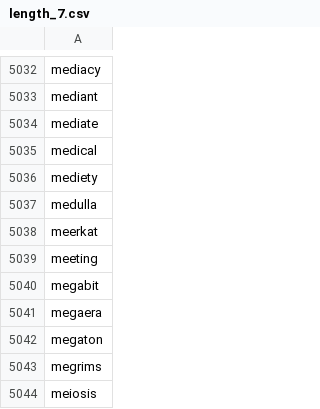
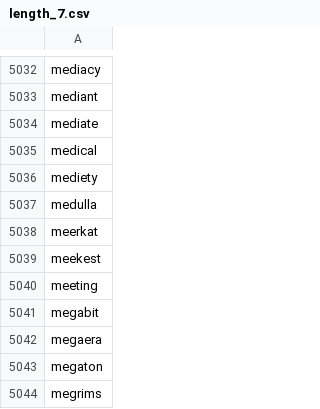
Before and after one commit to Crossfit202/WordUnscrambler, a CSV file: lists/length_7.csv, drawn as a sheet; only a part is shown, gaps mark what is left out; the shorter side is filled out with more unchanged rows; the diff names each change by its address in the sheet, - before the commit and + after, or states it on an @@ line.

```diff
--- a/lists/length_7.csv
+++ b/lists/length_7.csv
+row 5039: meekest
```
Also changed, not shown: lists/length_4.csv, lists/length_5.csv.
